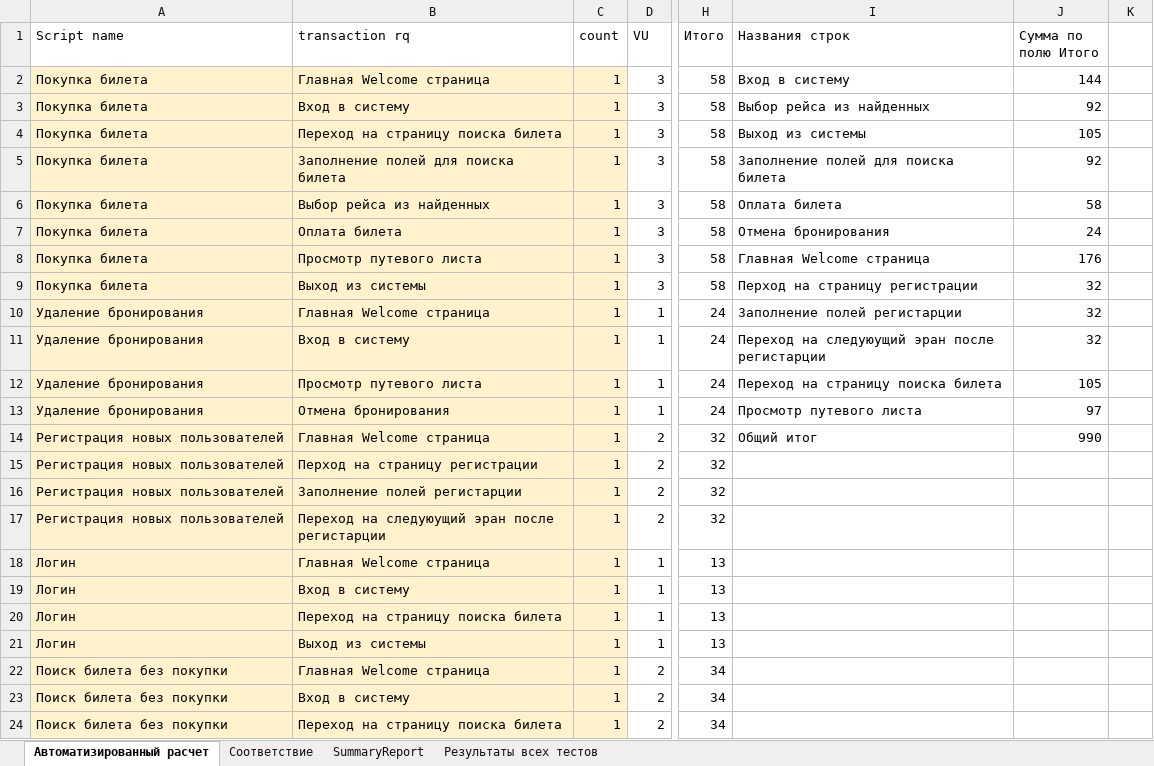
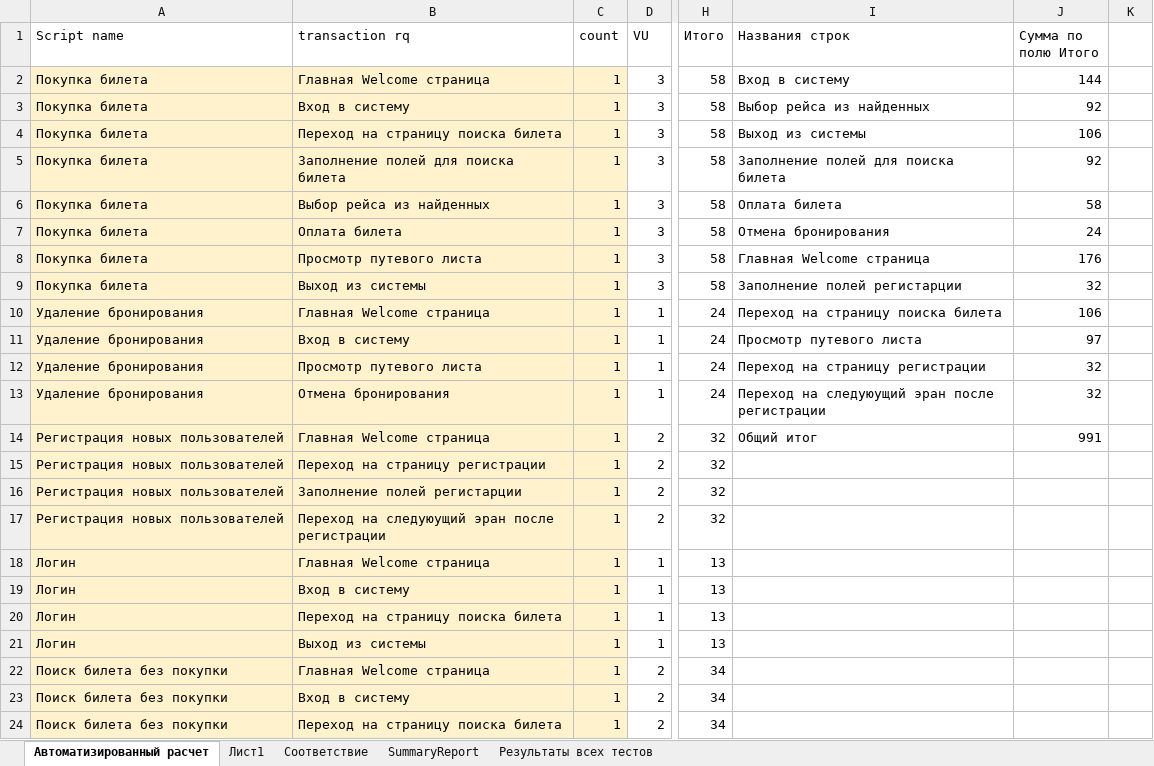
Before and after one commit to KennyMatthews/Studies, an Excel workbook: Documets/WebTours Профиль нагрузки_v1.2 (Новая статистика) (1).xlsx, sheet Автоматизированный расчет, drawn as a sheet; only a part is shown, gaps mark what is left out; values as stored, in another font and other column widths than the file's, no borders; the diff covers the shown part only; the diff names each change by its address in the sheet, - before the commit and + after, or states it on an @@ line.

```diff
--- a/Documets/WebTours Профиль нагрузки_v1.2 (Новая статистика) (1).xlsx (sheet Автоматизированный расчет)
+++ b/Documets/WebTours Профиль нагрузки_v1.2 (Новая статистика) (1).xlsx (sheet Автоматизированный расчет)
+sheet tab: Лист1
-J4 (Сумма по полю Итого): 105
+J4 (Сумма по полю Итого): 106
-I9 (Названия строк): Перход на страницу регистрации
+I9 (Названия строк): Заполнение полей регистарции
-I10 (Названия строк): Заполнение полей регистарции
+I10 (Названия строк): Переход на страницу поиска билета
-J10 (Сумма по полю Итого): 32
+J10 (Сумма по полю Итого): 106
-I11 (Названия строк): Переход на следуюущий эран после регистарции
+I11 (Названия строк): Просмотр путевого листа
-J11 (Сумма по полю Итого): 32
+J11 (Сумма по полю Итого): 97
-I12 (Названия строк): Переход на страницу поиска билета
+I12 (Названия строк): Переход на страницу регистрации
-J12 (Сумма по полю Итого): 105
+J12 (Сумма по полю Итого): 32
-I13 (Названия строк): Просмотр путевого листа
+I13 (Названия строк): Переход на следуюущий эран после регистрации
-J13 (Сумма по полю Итого): 97
+J13 (Сумма по полю Итого): 32
-J14 (Сумма по полю Итого): 990
+J14 (Сумма по полю Итого): 991
-B15 (transaction rq): Перход на страницу регистрации
+B15 (transaction rq): Переход на страницу регистрации
-B17 (transaction rq): Переход на следуюущий эран после регистарции
+B17 (transaction rq): Переход на следуюущий эран после регистрации
```
Also changed, not shown: 77 edited cells elsewhere in this sheet, sheet SummaryReport, sheet Соответствие.
